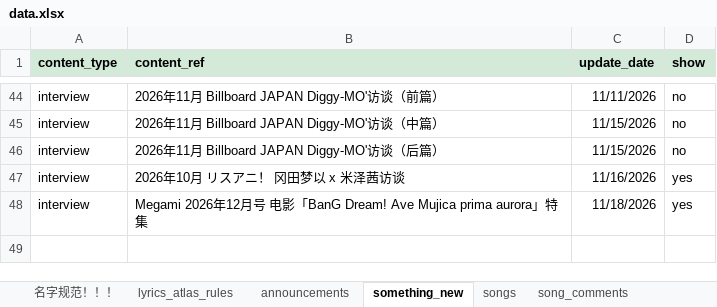
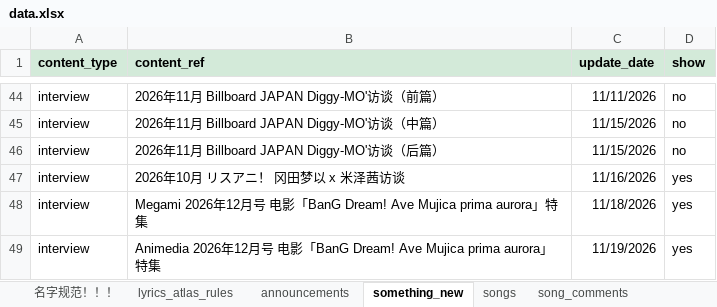
Before and after one commit to yuminle159/MujicaTimeLineWeb, an Excel workbook: _data/data.xlsx, sheet something_new, drawn as a sheet; only a part is shown, gaps mark what is left out; values as stored, in another font and other column widths than the file's, no borders; the diff names each change by its address in the sheet, - before the commit and + after, or states it on an @@ line.

```diff
--- a/_data/data.xlsx (sheet something_new)
+++ b/_data/data.xlsx (sheet something_new)
+row 49: interview | Animedia 2026年12月号 电影「BanG Dream! Ave Mujica prima aurora」特集 | 11/19/2026 | yes
```
Also changed, not shown: sheet interview, 27 other files.
